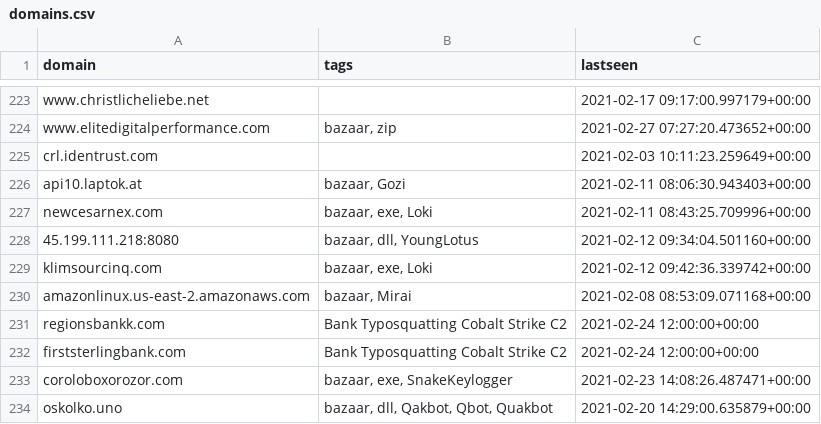
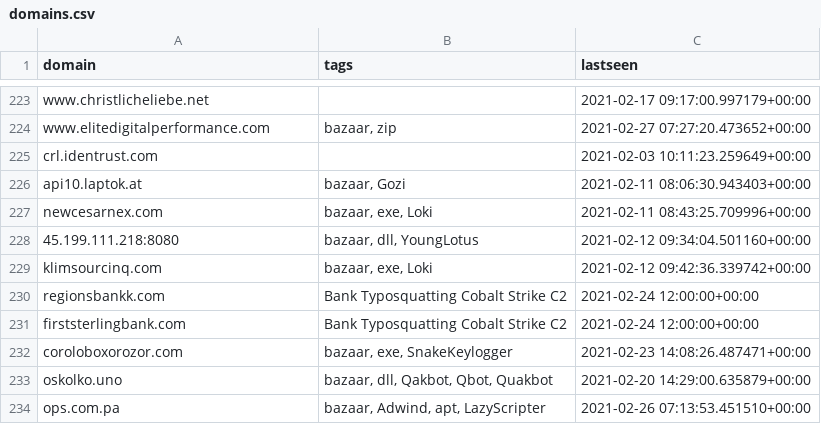
Before and after one commit to PerchSecurity/PerchLabs, a CSV file: domains.csv, drawn as a sheet; only a part is shown, gaps mark what is left out; the shorter side is filled out with more unchanged rows.

Commit message:
update for 2021-03-02

```diff
--- a/domains.csv
+++ b/domains.csv
@@ -229,3 +229,2 @@
 "klimsourcinq.com","bazaar, exe, Loki","2021-02-12 09:42:36.339742+00:00"
-"amazonlinux.us-east-2.amazonaws.com","bazaar, Mirai","2021-02-08 08:53:09.071168+00:00"
 "regionsbankk.com","Bank Typosquatting Cobalt Strike C2","2021-02-24 12:00:00+00:00"
```
